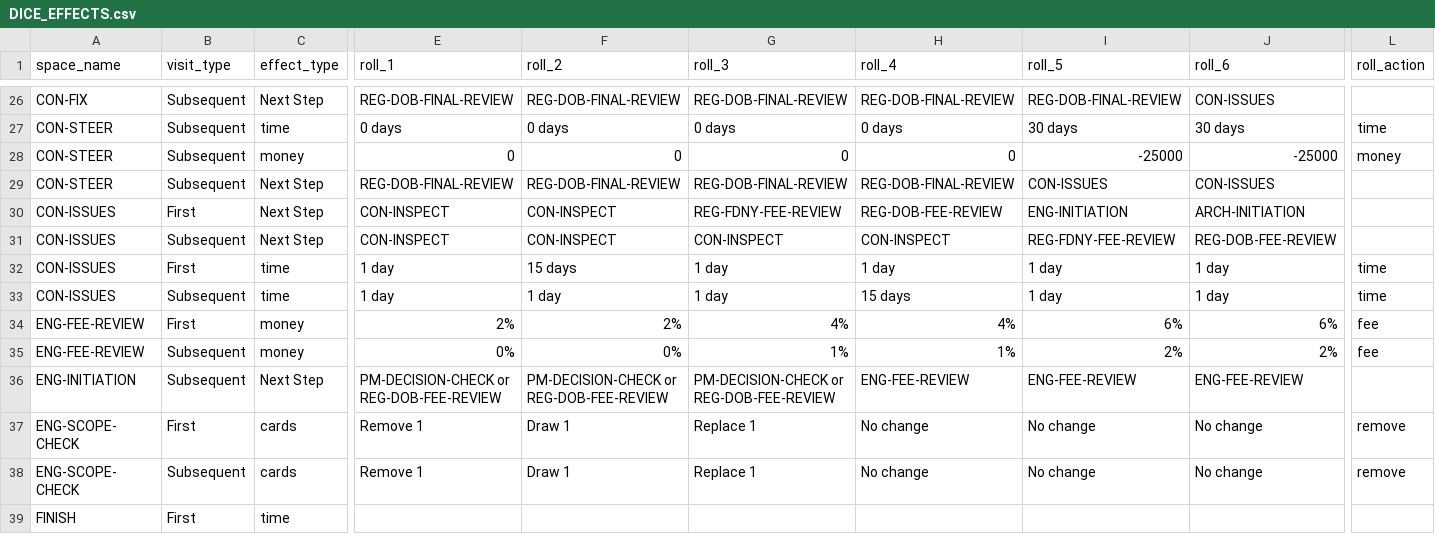
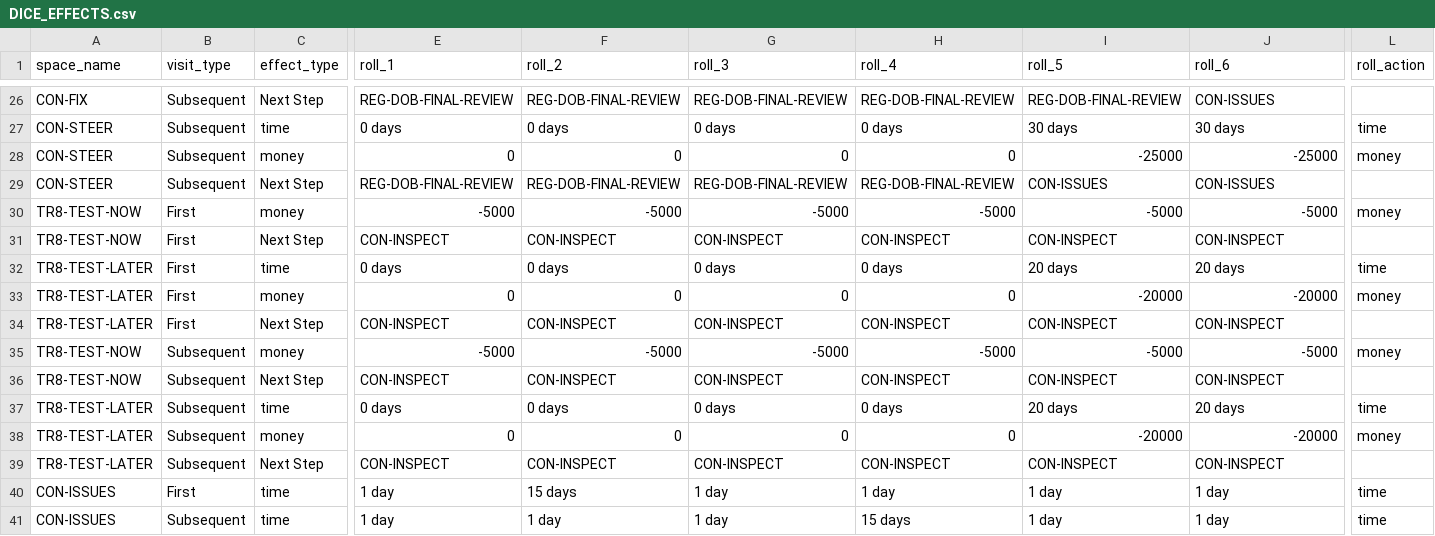
Before and after one commit to tomaszsb/Game_alpha, a CSV file: public/data/CLEAN_FILES/DICE_EFFECTS.csv, drawn as a sheet; only a part is shown, gaps mark what is left out; the shorter side is filled out with more unchanged rows; addresses are those after the commit; rows hold the shown columns only; the diff names each change by its address in the sheet, - before the commit and + after, or states it on an @@ line.

```diff
--- a/public/data/CLEAN_FILES/DICE_EFFECTS.csv
+++ b/public/data/CLEAN_FILES/DICE_EFFECTS.csv
+row 30: TR8-TEST-NOW | First | money | -5000 | -5000 | -5000 | -5000 | -5000 | -5000 | money
-A31 (space_name): CON-ISSUES
+A31 (space_name): TR8-TEST-NOW
-G31 (roll_3): REG-FDNY-FEE-REVIEW
+G31 (roll_3): CON-INSPECT
-H31 (roll_4): REG-DOB-FEE-REVIEW
+H31 (roll_4): CON-INSPECT
-I31 (roll_5): ENG-INITIATION
+I31 (roll_5): CON-INSPECT
-J31 (roll_6): ARCH-INITIATION
+J31 (roll_6): CON-INSPECT
+row 32: TR8-TEST-LATER | First | time | 0 days | 0 days | 0 days | 0 days | 20 days | 20 days | time
+row 33: TR8-TEST-LATER | First | money | 0 | 0 | 0 | 0 | -20000 | -20000 | money
+row 34: TR8-TEST-LATER | First | Next Step | CON-INSPECT | CON-INSPECT | CON-INSPECT | CON-INSPECT | CON-INSPECT | CON-INSPECT
+row 35: TR8-TEST-NOW | Subsequent | money | -5000 | -5000 | -5000 | -5000 | -5000 | -5000 | money
-A36 (space_name): CON-ISSUES
+A36 (space_name): TR8-TEST-NOW
-I36 (roll_5): REG-FDNY-FEE-REVIEW
+I36 (roll_5): CON-INSPECT
-J36 (roll_6): REG-DOB-FEE-REVIEW
+J36 (roll_6): CON-INSPECT
+row 37: TR8-TEST-LATER | Subsequent | time | 0 days | 0 days | 0 days | 0 days | 20 days | 20 days | time
+row 38: TR8-TEST-LATER | Subsequent | money | 0 | 0 | 0 | 0 | -20000 | -20000 | money
+row 39: TR8-TEST-LATER | Subsequent | Next Step | CON-INSPECT | CON-INSPECT | CON-INSPECT | CON-INSPECT | CON-INSPECT | CON-INSPECT
```
Also changed, not shown: public/data/CLEAN_FILES/DICE_ROLL_INFO.csv, public/data/CLEAN_FILES/SPACE_CONTENT.csv, 13 other files.
